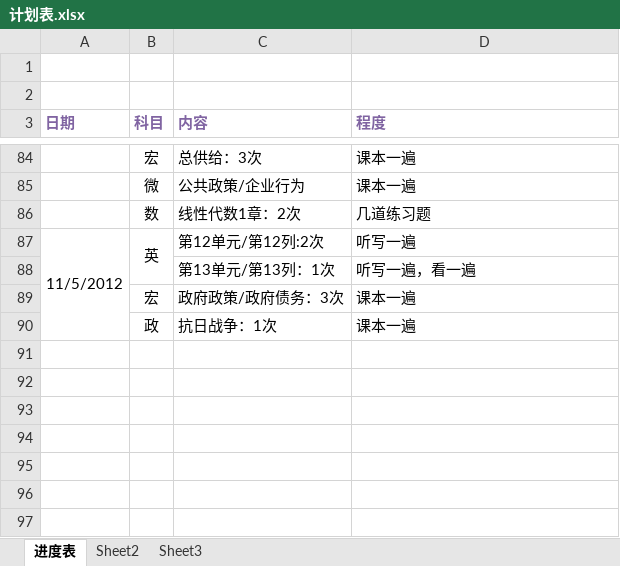
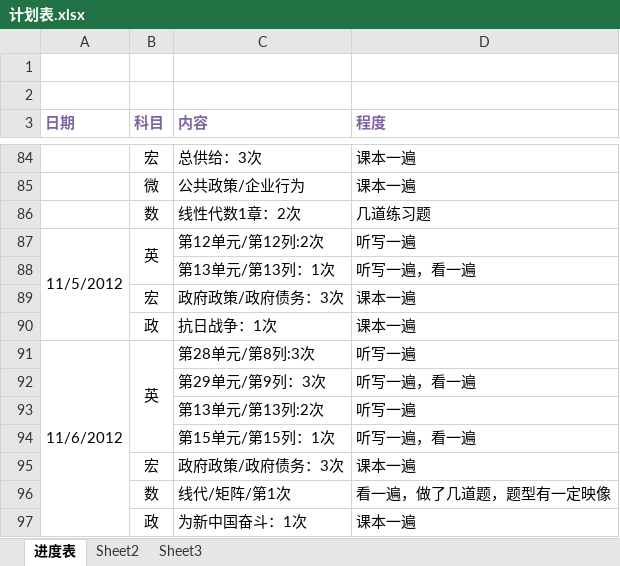
Before and after one commit to zshinra4/danci-rush, an Excel workbook: 计划表.xlsx, sheet 进度表, drawn as a sheet; only a part is shown, gaps mark what is left out; values as stored, in another font and other column widths than the file's, no borders; the diff names each change by its address in the sheet, - before the commit and + after, or states it on an @@ line.

```diff
--- a/计划表.xlsx (sheet 进度表)
+++ b/计划表.xlsx (sheet 进度表)
+row 91: 11/6/2012 | 英 | 第28单元/第8列:3次 | 听写一遍
+row 92:  |  | 第29单元/第9列：3次 | 听写一遍，看一遍
+row 93:  |  | 第13单元/第13列:2次 | 听写一遍
+row 94:  |  | 第15单元/第15列：1次 | 听写一遍，看一遍
+row 95:  | 宏 | 政府政策/政府债务：3次 | 课本一遍
+row 96:  | 数 | 线代/矩阵/第1次 | 看一遍，做了几道题，题型有一定映像
+row 97:  | 政 | 为新中国奋斗：1次 | 课本一遍
```
